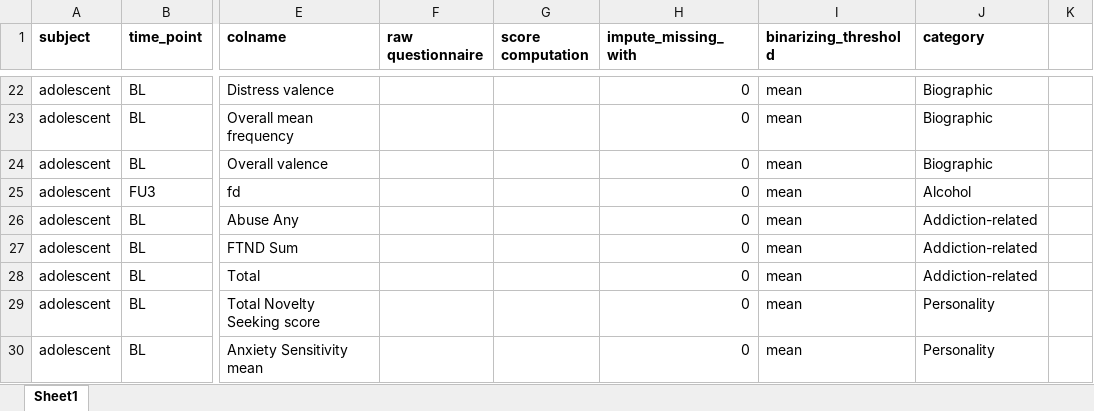
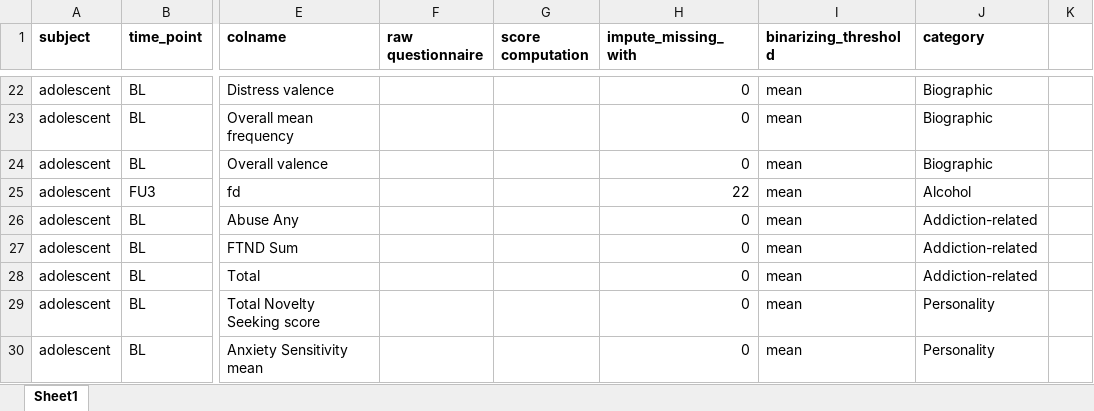
Before and after one commit to RoshanRane/ML_for_IMAGEN, an Excel workbook: post_hoc_milena/Confounds_list_Milena_v4.xlsx, sheet Sheet1, drawn as a sheet; only a part is shown, gaps mark what is left out; values as stored, in another font and other column widths than the file's, no borders; the diff names each change by its address in the sheet, - before the commit and + after, or states it on an @@ line.

```diff
--- a/post_hoc_milena/Confounds_list_Milena_v4.xlsx (sheet Sheet1)
+++ b/post_hoc_milena/Confounds_list_Milena_v4.xlsx (sheet Sheet1)
-H25 (impute_missing_with): 0
+H25 (impute_missing_with): 22
```
Also changed, not shown: 17 other files.
